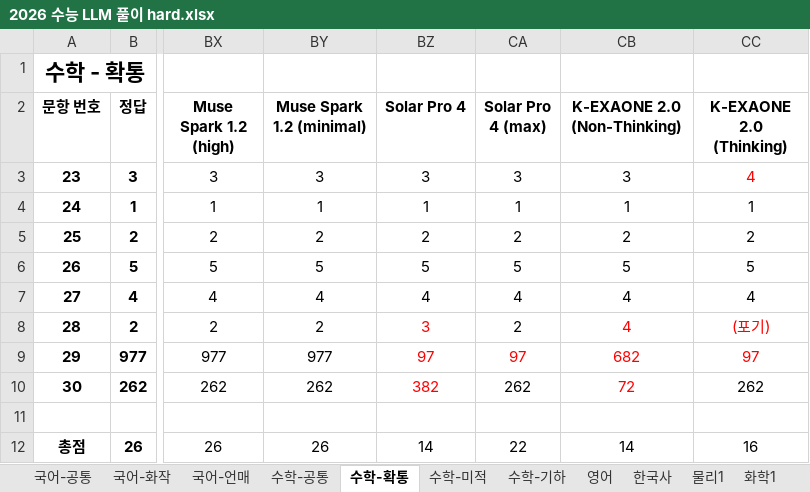
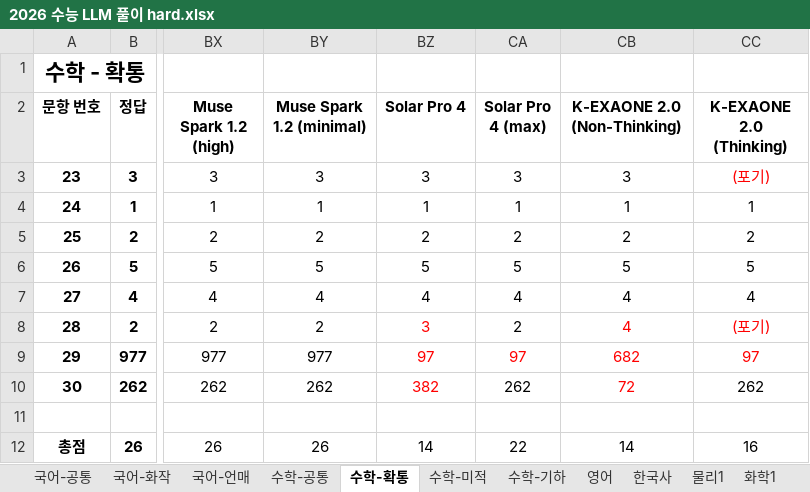
Before and after one commit to hehee9/2026-CSAT, an Excel workbook: 2026 수능 LLM 풀이 hard.xlsx, sheet 수학-확통, drawn as a sheet; only a part is shown, gaps mark what is left out; values as stored, in another font and other column widths than the file's, no borders; the diff names each change by its address in the sheet, - before the commit and + after, or states it on an @@ line.

```diff
--- a/2026 수능 LLM 풀이 hard.xlsx (sheet 수학-확통)
+++ b/2026 수능 LLM 풀이 hard.xlsx (sheet 수학-확통)
-CC3 (K-EXAONE 2.0 (Thinking)): 4
+CC3 (K-EXAONE 2.0 (Thinking)): (포기)
```
Also changed, not shown: sheet 수학-공통, 2026 수능 LLM 풀이.xlsx, 2 other files.
